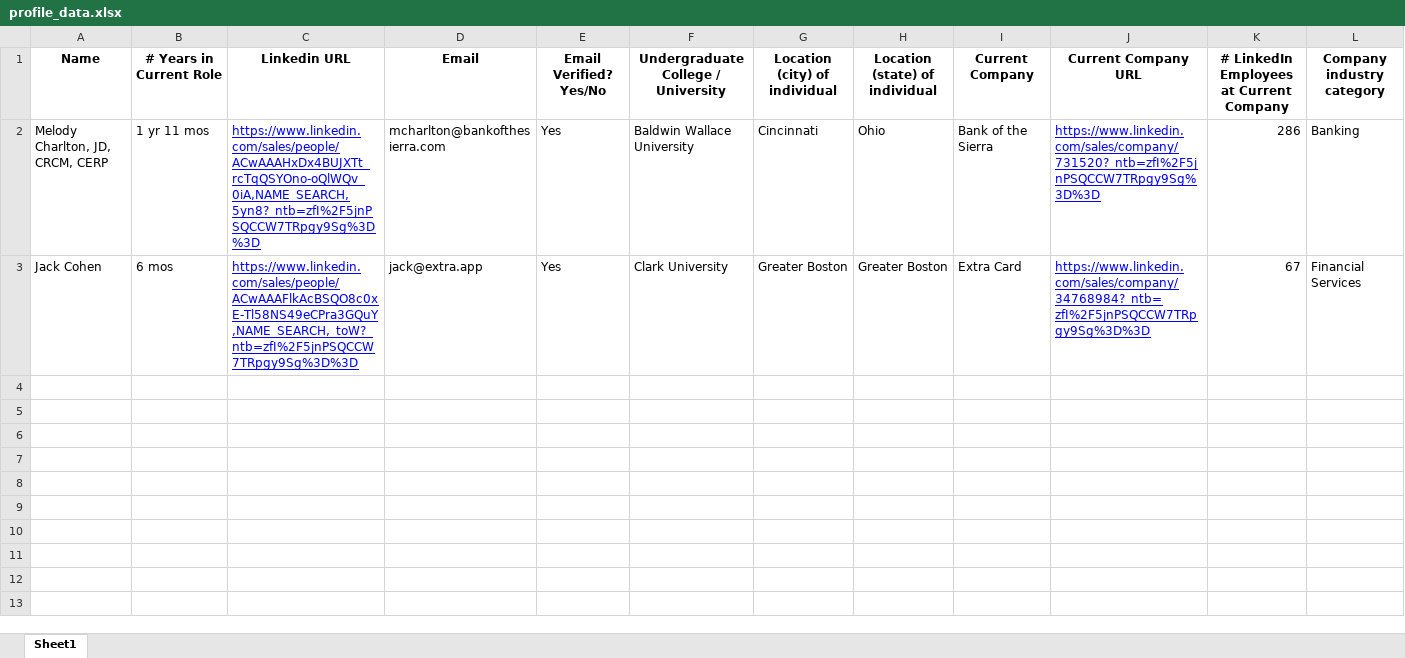
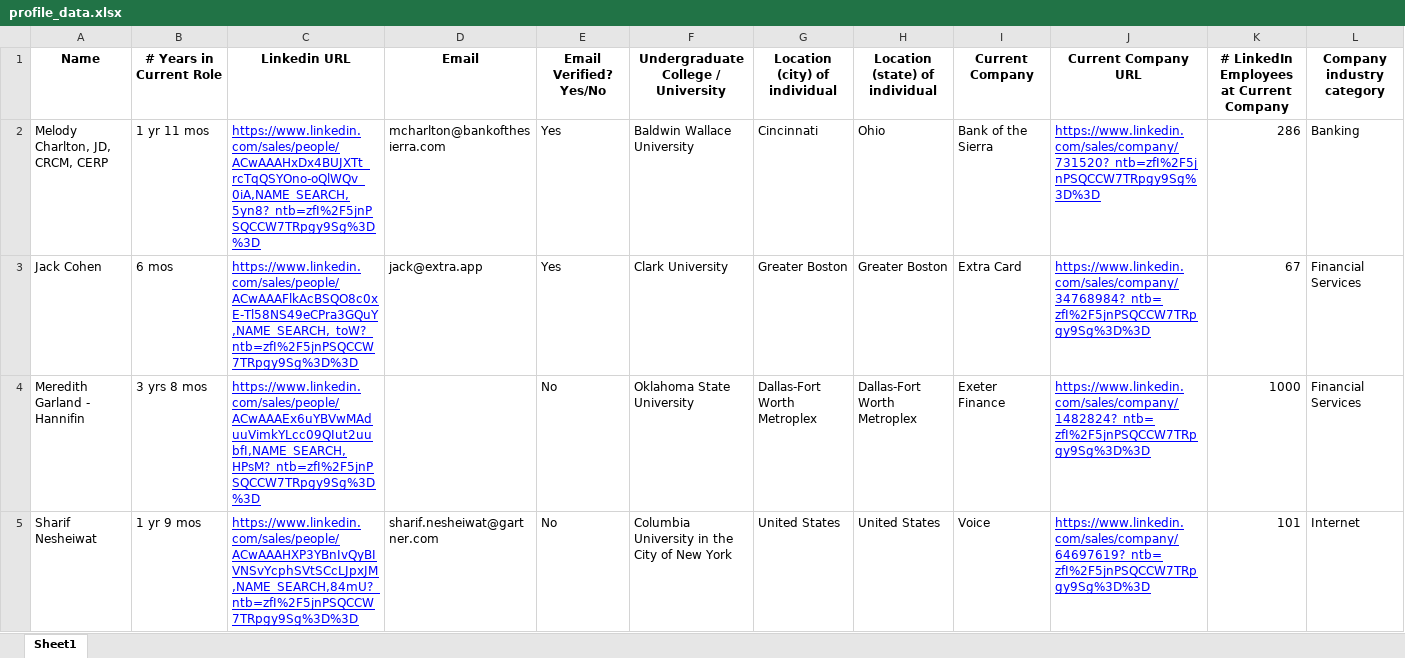
Before and after one commit to igor110055/leadscraper, an Excel workbook: data/test_output/profile_data.xlsx, sheet Sheet1, drawn as a sheet; only a part is shown; values as stored, in another font and other column widths than the file's, no borders; rows hold the shown columns only; the diff names each change by its address in the sheet, - before the commit and + after, or states it on an @@ line.

```diff
--- a/data/test_output/profile_data.xlsx (sheet Sheet1)
+++ b/data/test_output/profile_data.xlsx (sheet Sheet1)
+row 4: Meredith Garland - Hannifin | 3 yrs 8 mos | https://www.linkedin.com/sales/people/ACwAAAEx6uYBVwMAduuVimkYLcc09QIut2uubfI,NAME_SEARCH,HPsM?_ntb=zfI%2F5jnPSQCCW7TRpgy9Sg%3D%3D |  | No | Oklahoma State University | Dallas-Fort Worth Metroplex | Dallas-Fort Worth Metroplex | Exeter Finance | https://www.linkedin.com/sales/company/1482824?_ntb=zfI%2F5jnPSQCCW7TRpgy9Sg%3D%3D | 1000 | Financial Services
+row 5: Sharif Nesheiwat | 1 yr 9 mos | https://www.linkedin.com/sales/people/ACwAAAHXP3YBnIvQyBIVNSvYcphSVtSCcLJpxJM,NAME_SEARCH,84mU?_ntb=zfI%2F5jnPSQCCW7TRpgy9Sg%3D%3D | sharif.nesheiwat@gartner.com | No | Columbia University in the City of New York | United States | United States | Voice | https://www.linkedin.com/sales/company/64697619?_ntb=zfI%2F5jnPSQCCW7TRpgy9Sg%3D%3D | 101 | Internet
```
Also changed, not shown: 1 other file.
